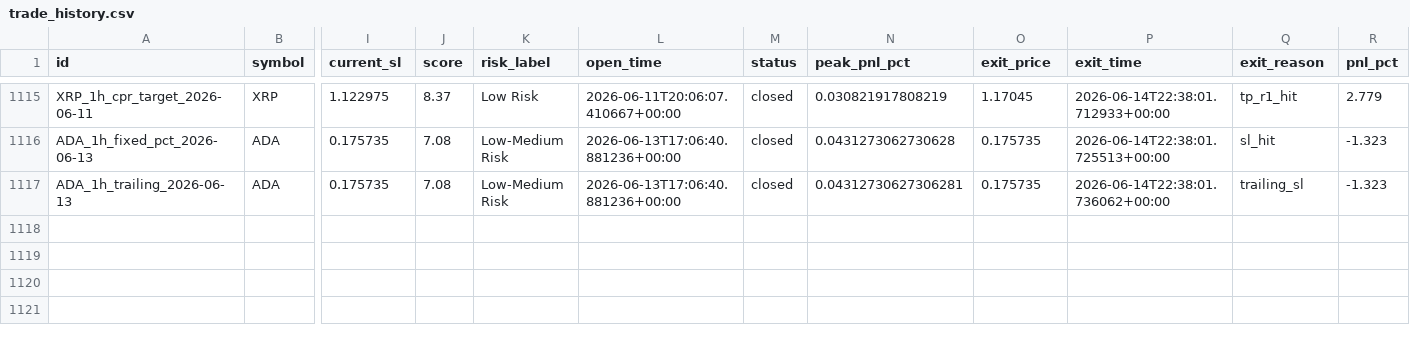
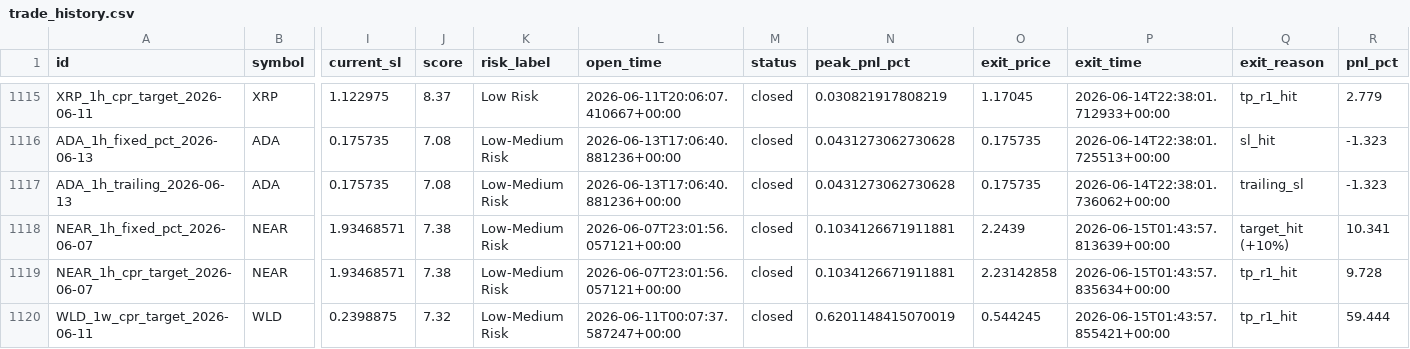
Before and after one commit to raamdhul-star/varam-dynamics-bot, a CSV file: results/paper_trades/trade_history.csv, drawn as a sheet; only a part is shown, gaps mark what is left out; rows hold the shown columns only; the diff names each change by its address in the sheet, - before the commit and + after, or states it on an @@ line.

```diff
--- a/results/paper_trades/trade_history.csv
+++ b/results/paper_trades/trade_history.csv
-N1117 (peak_pnl_pct): 0.04312730627306281
+N1117 (peak_pnl_pct): 0.0431273062730628
+row 1118: NEAR_1h_fixed_pct_2026-06-07 | NEAR | 1.93468571 | 7.38 | Low-Medium Risk | 2026-06-07T23:01:56.057121+00:00 | closed | 0.1034126671911881 | 2.2439 | 2026-06-15T01:43:57.813639+00:00 | target_hit (+10%) | 10.341
+row 1119: NEAR_1h_cpr_target_2026-06-07 | NEAR | 1.93468571 | 7.38 | Low-Medium Risk | 2026-06-07T23:01:56.057121+00:00 | closed | 0.1034126671911881 | 2.23142858 | 2026-06-15T01:43:57.835634+00:00 | tp_r1_hit | 9.728
+row 1120: WLD_1w_cpr_target_2026-06-11 | WLD | 0.2398875 | 7.32 | Low-Medium Risk | 2026-06-11T00:07:37.587247+00:00 | closed | 0.6201148415070019 | 0.544245 | 2026-06-15T01:43:57.855421+00:00 | tp_r1_hit | 59.444
```
Also changed, not shown: 1 other file.
